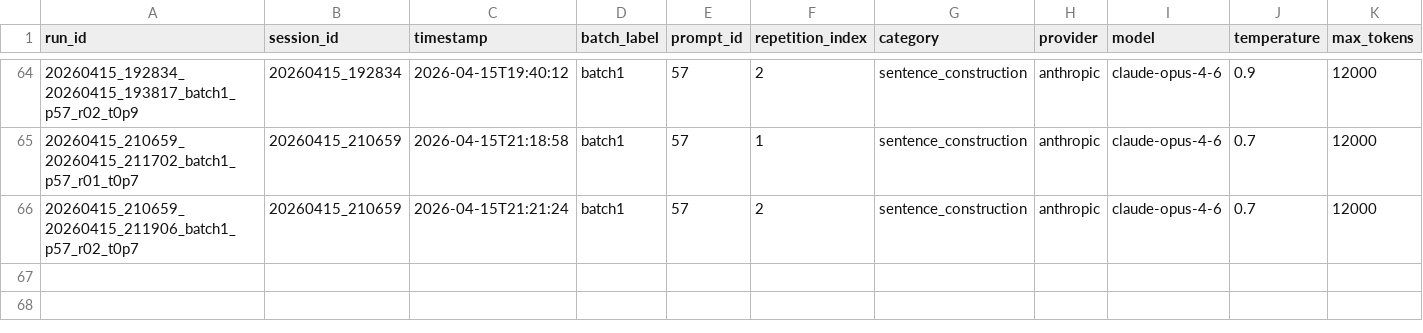
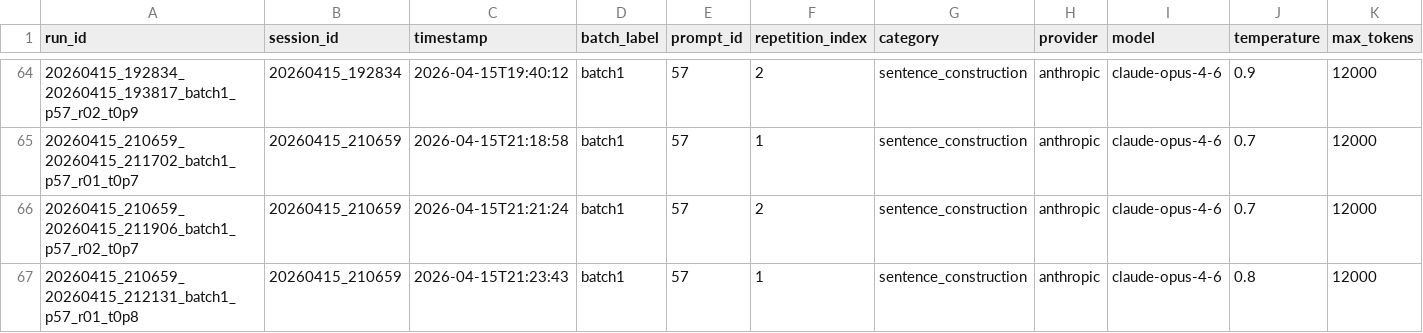
Before and after one commit to wdemilly/chapters, a CSV file: runs.csv, drawn as a sheet; only a part is shown, gaps mark what is left out; rows hold the shown columns only; the diff names each change by its address in the sheet, - before the commit and + after, or states it on an @@ line.

Commit message:
generation: runs.csv

```diff
--- a/runs.csv
+++ b/runs.csv
+row 67: 20260415_210659_20260415_212131_batch1_p57_r01_t0p8 | 20260415_210659 | 2026-04-15T21:23:43 | batch1 | 57 | 1 | sentence_construction | anthropic | claude-opus-4-6 | 0.8 | 12000
```
